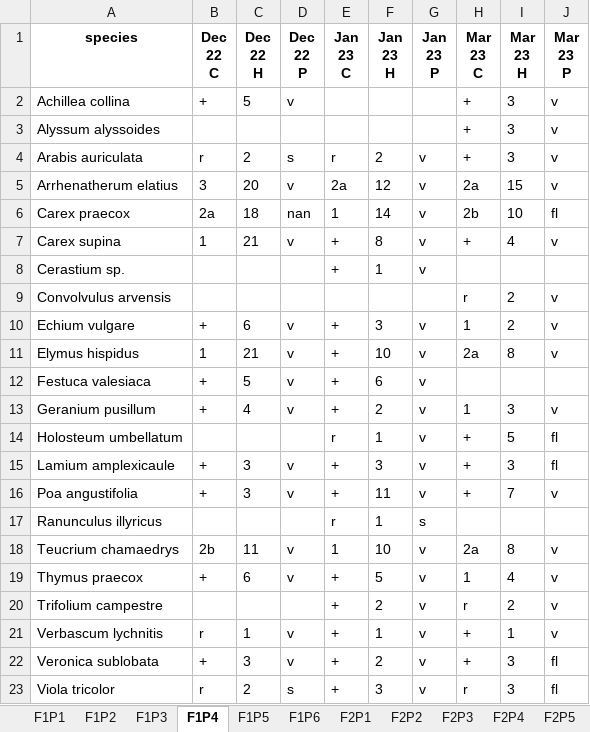
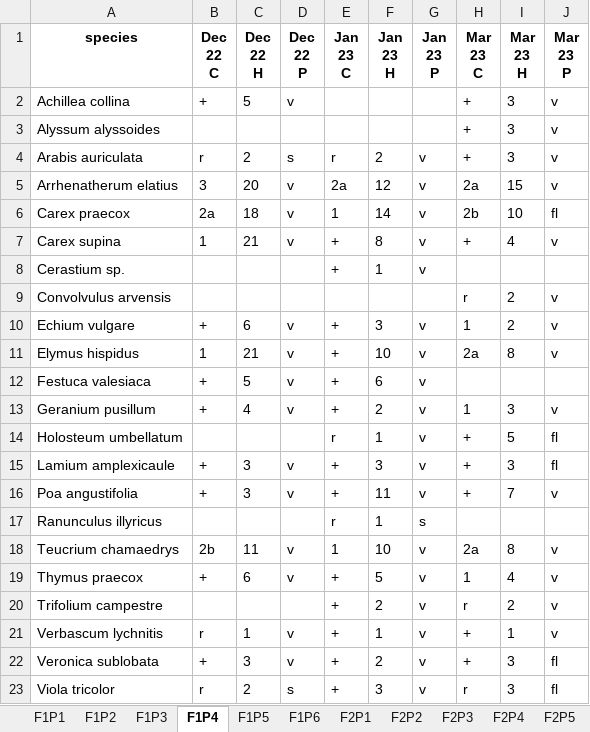
Before and after one commit to Kryshtoson/Forms_Fevin-fenomor, an Excel workbook: out/Fevin.xlsx, sheet F1P4, drawn as a sheet; values as stored, in another font and other column widths than the file's, no borders; the diff names each change by its address in the sheet, - before the commit and + after, or states it on an @@ line.

```diff
--- a/out/Fevin.xlsx (sheet F1P4)
+++ b/out/Fevin.xlsx (sheet F1P4)
-D6 (Dec 22 P): nan
+D6 (Dec 22 P): v
```
Also changed, not shown: out/Fenomor.xlsx, 3 other files.
